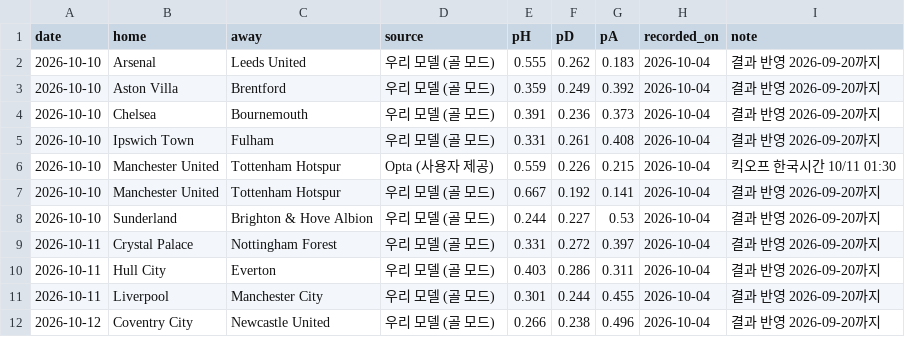
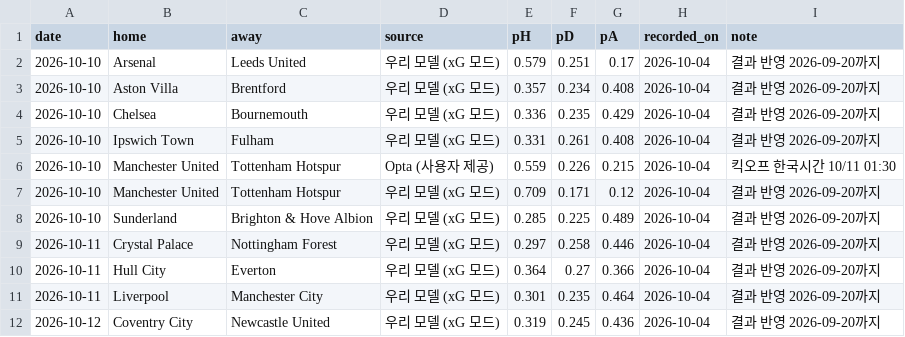
Before and after one commit to quanter02/chelsea-analytics, a CSV file: llm-reliability/data_epl/benchmark_opta.csv, drawn as a sheet.

```diff
--- a/llm-reliability/data_epl/benchmark_opta.csv
+++ b/llm-reliability/data_epl/benchmark_opta.csv
@@ -1,12 +1,12 @@
 date,home,away,source,pH,pD,pA,recorded_on,note
-2026-10-10,Arsenal,Leeds United,우리 모델 (골 모드),0.555,0.262,0.183,2026-10-04,결과 반영 2026-09-20까지
-2026-10-10,Aston Villa,Brentford,우리 모델 (골 모드),0.359,0.249,0.392,2026-10-04,결과 반영 2026-09-20까지
-2026-10-10,Chelsea,Bournemouth,우리 모델 (골 모드),0.391,0.236,0.373,2026-10-04,결과 반영 2026-09-20까지
-2026-10-10,Ipswich Town,Fulham,우리 모델 (골 모드),0.331,0.261,0.408,2026-10-04,결과 반영 2026-09-20까지
+2026-10-10,Arsenal,Leeds United,우리 모델 (xG 모드),0.579,0.251,0.17,2026-10-04,결과 반영 2026-09-20까지
+2026-10-10,Aston Villa,Brentford,우리 모델 (xG 모드),0.357,0.234,0.408,2026-10-04,결과 반영 2026-09-20까지
+2026-10-10,Chelsea,Bournemouth,우리 모델 (xG 모드),0.336,0.235,0.429,2026-10-04,결과 반영 2026-09-20까지
+2026-10-10,Ipswich Town,Fulham,우리 모델 (xG 모드),0.331,0.261,0.408,2026-10-04,결과 반영 2026-09-20까지
 2026-10-10,Manchester United,Tottenham Hotspur,Opta (사용자 제공),0.559,0.226,0.215,2026-10-04,킥오프 한국시간 10/11 01:30
-2026-10-10,Manchester United,Tottenham Hotspur,우리 모델 (골 모드),0.667,0.192,0.141,2026-10-04,결과 반영 2026-09-20까지
-2026-10-10,Sunderland,Brighton & Hove Albion,우리 모델 (골 모드),0.244,0.227,0.53,2026-10-04,결과 반영 2026-09-20까지
-2026-10-11,Crystal Palace,Nottingham Forest,우리 모델 (골 모드),0.331,0.272,0.397,2026-10-04,결과 반영 2026-09-20까지
-2026-10-11,Hull City,Everton,우리 모델 (골 모드),0.403,0.286,0.311,2026-10-04,결과 반영 2026-09-20까지
-2026-10-11,Liverpool,Manchester City,우리 모델 (골 모드),0.301,0.244,0.455,2026-10-04,결과 반영 2026-09-20까지
-2026-10-12,Coventry City,Newcastle United,우리 모델 (골 모드),0.266,0.238,0.496,2026-10-04,결과 반영 2026-09-20까지
+2026-10-10,Manchester United,Tottenham Hotspur,우리 모델 (xG 모드),0.709,0.171,0.12,2026-10-04,결과 반영 2026-09-20까지
+2026-10-10,Sunderland,Brighton & Hove Albion,우리 모델 (xG 모드),0.285,0.225,0.489,2026-10-04,결과 반영 2026-09-20까지
+2026-10-11,Crystal Palace,Nottingham Forest,우리 모델 (xG 모드),0.297,0.258,0.446,2026-10-04,결과 반영 2026-09-20까지
+2026-10-11,Hull City,Everton,우리 모델 (xG 모드),0.364,0.27,0.366,2026-10-04,결과 반영 2026-09-20까지
+2026-10-11,Liverpool,Manchester City,우리 모델 (xG 모드),0.301,0.235,0.464,2026-10-04,결과 반영 2026-09-20까지
+2026-10-12,Coventry City,Newcastle United,우리 모델 (xG 모드),0.319,0.245,0.436,2026-10-04,결과 반영 2026-09-20까지
```
Also changed, not shown: 3 other files.
